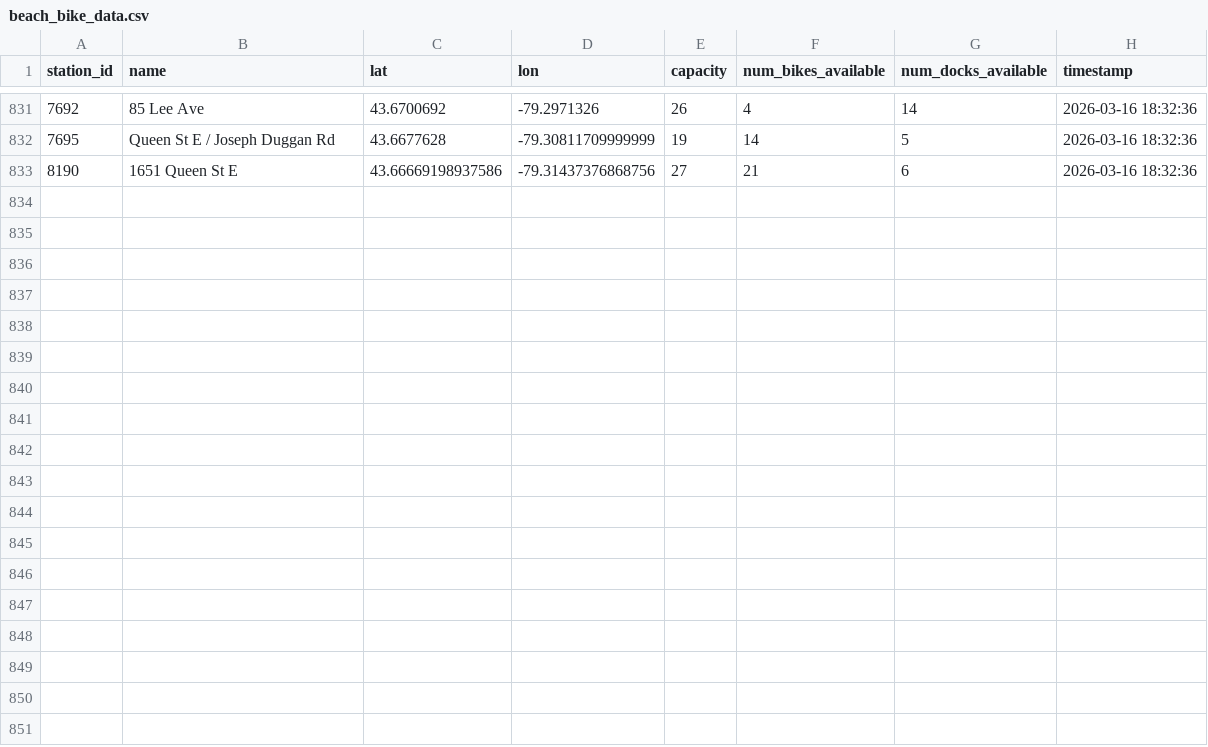
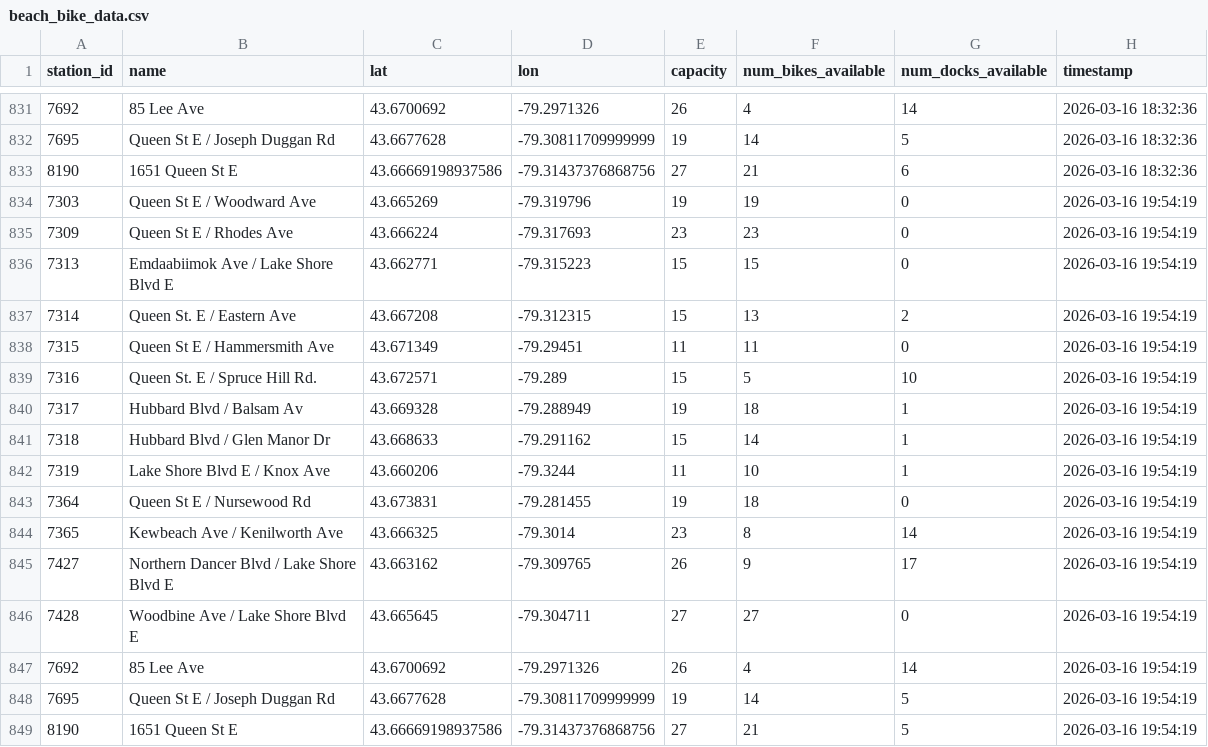
Before and after one commit to arusansurendiran/the-beach-bike-data, a CSV file: beach_bike_data.csv, drawn as a sheet; only a part is shown, gaps mark what is left out.

```diff
--- a/beach_bike_data.csv
+++ b/beach_bike_data.csv
@@ -833 +833,17 @@ station_id,name,lat,lon,capacity,num_bikes_available,num_docks_available,timesta
 8190,1651 Queen St E,43.66669198937586,-79.31437376868756,27,21,6,2026-03-16 18:32:36
+7303,Queen St E / Woodward Ave,43.665269,-79.319796,19,19,0,2026-03-16 19:54:19
+7309,Queen St E / Rhodes Ave,43.666224,-79.317693,23,23,0,2026-03-16 19:54:19
+7313,Emdaabiimok Ave / Lake Shore Blvd E,43.662771,-79.315223,15,15,0,2026-03-16 19:54:19
+7314,Queen St. E / Eastern Ave,43.667208,-79.312315,15,13,2,2026-03-16 19:54:19
+7315,Queen St E / Hammersmith Ave,43.671349,-79.29451,11,11,0,2026-03-16 19:54:19
+7316,Queen St. E / Spruce Hill Rd.,43.672571,-79.289,15,5,10,2026-03-16 19:54:19
+7317,Hubbard Blvd / Balsam Av,43.669328,-79.288949,19,18,1,2026-03-16 19:54:19
+7318,Hubbard Blvd / Glen Manor Dr,43.668633,-79.291162,15,14,1,2026-03-16 19:54:19
+7319,Lake Shore Blvd E / Knox Ave,43.660206,-79.3244,11,10,1,2026-03-16 19:54:19
+7364,Queen St E / Nursewood Rd,43.673831,-79.281455,19,18,0,2026-03-16 19:54:19
+7365,Kewbeach Ave / Kenilworth Ave,43.666325,-79.3014,23,8,14,2026-03-16 19:54:19
+7427,Northern Dancer Blvd / Lake Shore Blvd E,43.663162,-79.309765,26,9,17,2026-03-16 19:54:19
+7428,Woodbine Ave / Lake Shore Blvd E,43.665645,-79.304711,27,27,0,2026-03-16 19:54:19
+7692,85 Lee Ave,43.6700692,-79.2971326,26,4,14,2026-03-16 19:54:19
+7695,Queen St E / Joseph Duggan Rd,43.6677628,-79.30811709999999,19,14,5,2026-03-16 19:54:19
+8190,1651 Queen St E,43.66669198937586,-79.31437376868756,27,21,5,2026-03-16 19:54:19
```
